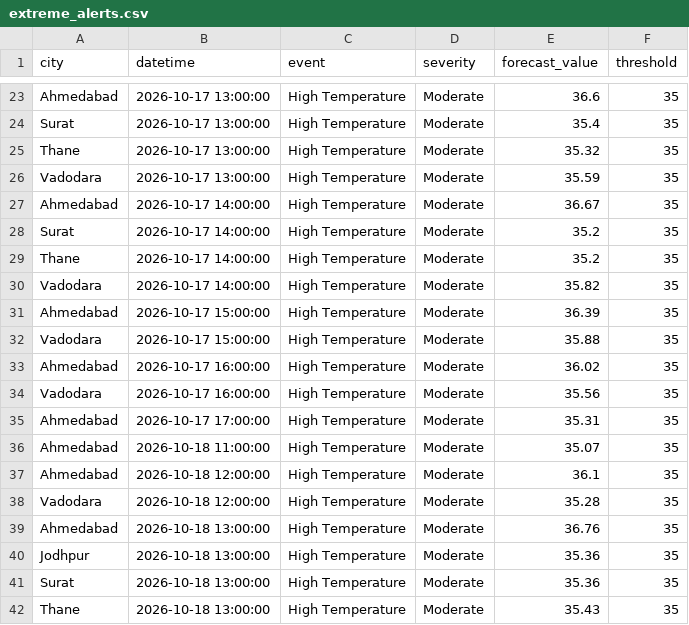
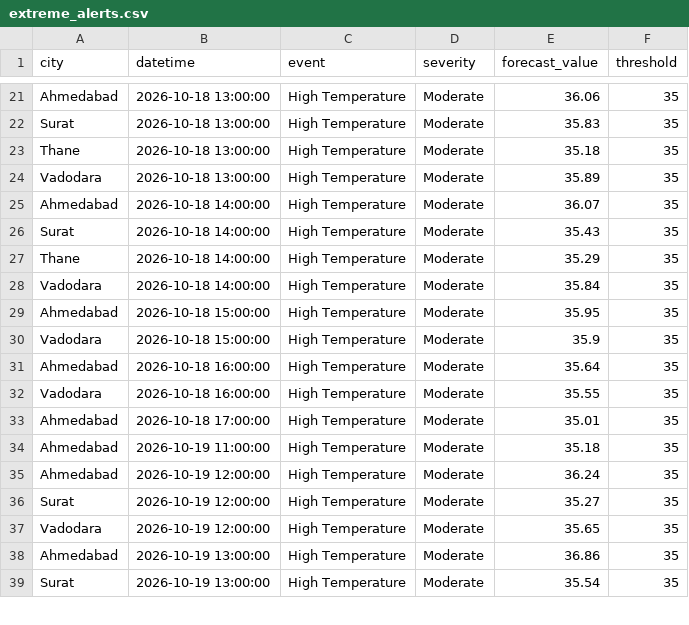
Before and after one commit to imstillashish/Prakruti, a CSV file: outputs/extreme_alerts.csv, drawn as a sheet; only a part is shown, gaps mark what is left out; removed rows and columns are numbered as before the commit, all else as after; the diff covers the shown part only; the diff names each change by its address in the sheet, - before the commit and + after, or states it on an @@ line.

```diff
--- a/outputs/extreme_alerts.csv
+++ b/outputs/extreme_alerts.csv
-B21:B24 (datetime): 2026-10-17 13:00:00
+B21:B24 (datetime): 2026-10-18 13:00:00
-E21 (forecast_value): 36.6
+E21 (forecast_value): 36.06
-E22 (forecast_value): 35.4
+E22 (forecast_value): 35.83
-E23 (forecast_value): 35.32
+E23 (forecast_value): 35.18
-E24 (forecast_value): 35.59
+E24 (forecast_value): 35.89
-B25:B28 (datetime): 2026-10-17 14:00:00
+B25:B28 (datetime): 2026-10-18 14:00:00
-E25 (forecast_value): 36.67
+E25 (forecast_value): 36.07
-E26 (forecast_value): 35.2
+E26 (forecast_value): 35.43
-E27 (forecast_value): 35.2
+E27 (forecast_value): 35.29
-E28 (forecast_value): 35.82
+E28 (forecast_value): 35.84
-B29:B30 (datetime): 2026-10-17 15:00:00
+B29:B30 (datetime): 2026-10-18 15:00:00
-E29 (forecast_value): 36.39
+E29 (forecast_value): 35.95
-E30 (forecast_value): 35.88
+E30 (forecast_value): 35.9
-B31:B32 (datetime): 2026-10-17 16:00:00
+B31:B32 (datetime): 2026-10-18 16:00:00
-E31 (forecast_value): 36.02
+E31 (forecast_value): 35.64
-E32 (forecast_value): 35.56
+E32 (forecast_value): 35.55
-B33 (datetime): 2026-10-17 17:00:00
+B33 (datetime): 2026-10-18 17:00:00
-E33 (forecast_value): 35.31
+E33 (forecast_value): 35.01
-B34 (datetime): 2026-10-18 11:00:00
+B34 (datetime): 2026-10-19 11:00:00
-E34 (forecast_value): 35.07
+E34 (forecast_value): 35.18
-B35 (datetime): 2026-10-18 12:00:00
+B35 (datetime): 2026-10-19 12:00:00
-E35 (forecast_value): 36.1
+E35 (forecast_value): 36.24
+row 36: Surat | 2026-10-19 12:00:00 | High Temperature | Moderate | 35.27 | 35
-B37 (datetime): 2026-10-18 12:00:00
+B37 (datetime): 2026-10-19 12:00:00
-E37 (forecast_value): 35.28
+E37 (forecast_value): 35.65
-B38 (datetime): 2026-10-18 13:00:00
+B38 (datetime): 2026-10-19 13:00:00
-E38 (forecast_value): 36.76
+E38 (forecast_value): 36.86
-row 40: Jodhpur | 2026-10-18 13:00:00 | High Temperature | Moderate | 35.36 | 35
-B39 (datetime): 2026-10-18 13:00:00
+B39 (datetime): 2026-10-19 13:00:00
-E39 (forecast_value): 35.36
+E39 (forecast_value): 35.54
-row 42: Thane | 2026-10-18 13:00:00 | High Temperature | Moderate | 35.43 | 35
```
Also changed, not shown: 1 added row, 4 removed rows and 55 edited cells elsewhere in this file, data/forecast_current.csv, outputs/advisories.csv, 6 other files.
